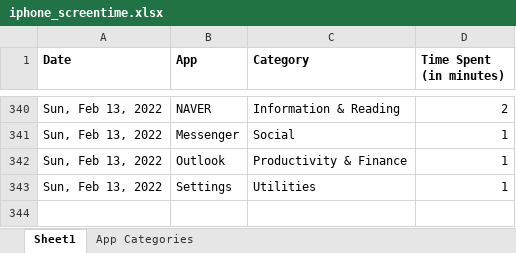
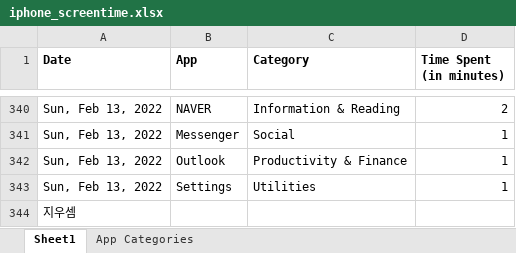
Before and after one commit to hb-racheloh/iphone_screentime, an Excel workbook: iphone_screentime.xlsx, sheet Sheet1, drawn as a sheet; only a part is shown, gaps mark what is left out; values as stored, in another font and other column widths than the file's, no borders; the diff names each change by its address in the sheet, - before the commit and + after, or states it on an @@ line.

Commit message:
Update iphone_screentime.xlsx

```diff
--- a/iphone_screentime.xlsx (sheet Sheet1)
+++ b/iphone_screentime.xlsx (sheet Sheet1)
+row 344: 지우셈
```
